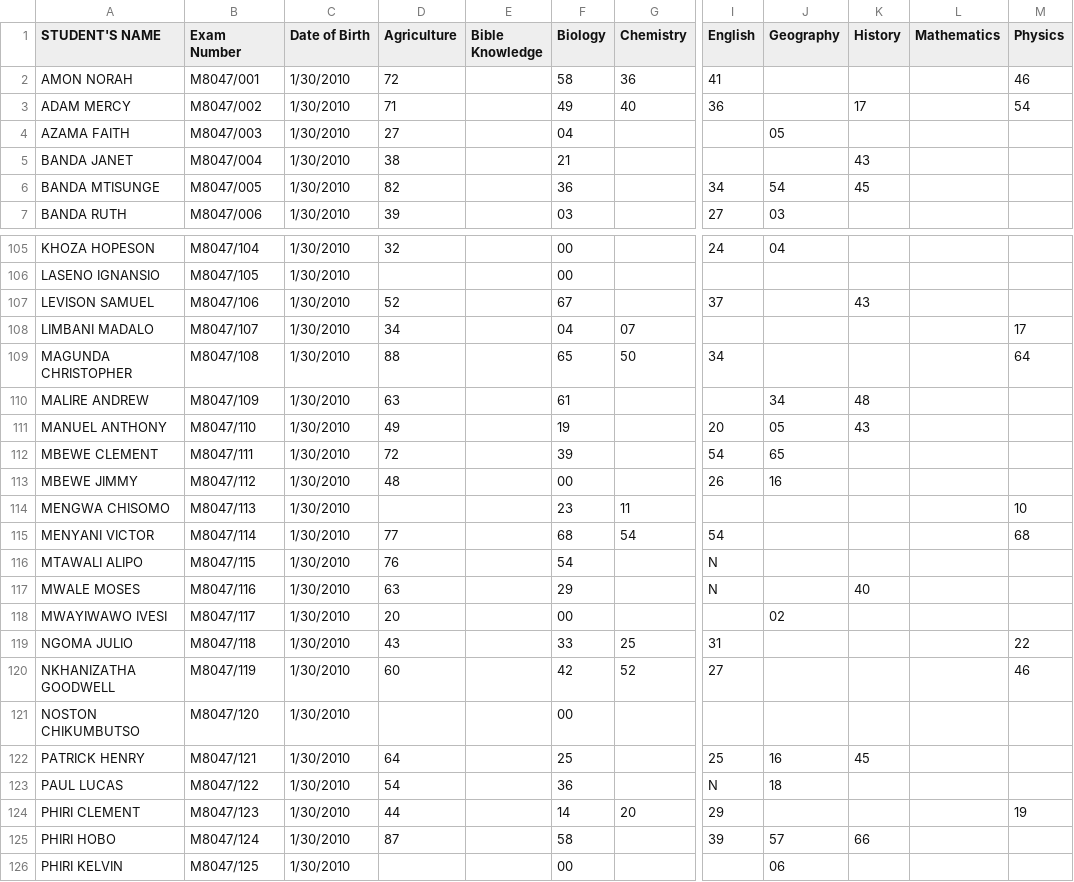
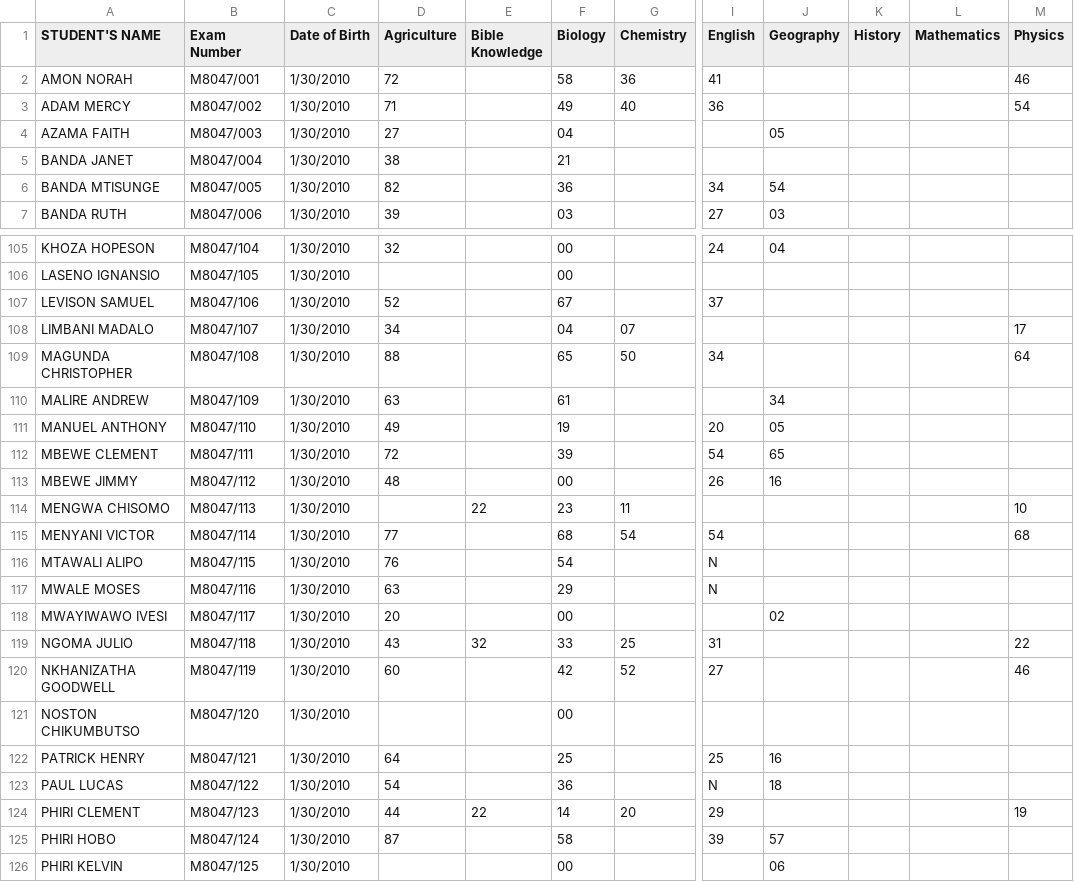
Before and after one commit to magawass/m1, a CSV file: form3.csv, drawn as a sheet; only a part is shown, gaps mark what is left out; the diff covers the shown part only; the diff names each change by its address in the sheet, - before the commit and + after, or states it on an @@ line.

Commit message:
Update: form3 - Bible Knowledge (4/22/2026, 11:33:41 AM)

```diff
--- a/form3.csv
+++ b/form3.csv
-K3 (History): 17
+K3 (History): (empty)
-K5 (History): 43
+K5 (History): (empty)
-K6 (History): 45
+K6 (History): (empty)
-K107 (History): 43
+K107 (History): (empty)
-K110 (History): 48
+K110 (History): (empty)
-K111 (History): 43
+K111 (History): (empty)
-E114 (Bible Knowledge): (empty)
+E114 (Bible Knowledge): 22
-K117 (History): 40
+K117 (History): (empty)
-E119 (Bible Knowledge): (empty)
+E119 (Bible Knowledge): 32
-K122 (History): 45
+K122 (History): (empty)
-E124 (Bible Knowledge): (empty)
+E124 (Bible Knowledge): 22
-K125 (History): 66
+K125 (History): (empty)
```
Also changed, not shown: 18 edited cells elsewhere in this file.
